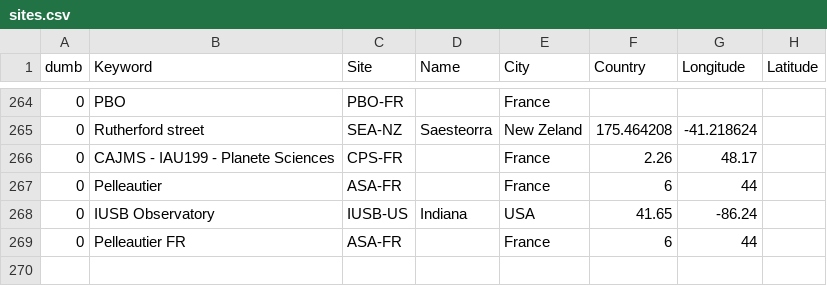
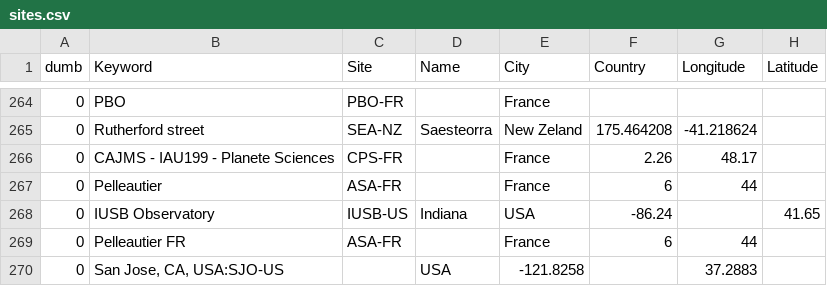
Before and after one commit to aras-database/database, a CSV file: data/sites.csv, drawn as a sheet; only a part is shown, gaps mark what is left out.

```diff
--- a/data/sites.csv
+++ b/data/sites.csv
@@ -267,3 +267,4 @@ dumb;Keyword;Site;Name;City;Country;Longitude;Latitude
 0;Pelleautier;ASA-FR;;France;6;44;
-0;IUSB Observatory;IUSB-US;Indiana;USA;41.65;-86.24;
+0;IUSB Observatory;IUSB-US;Indiana;USA;-86.24;;41.65
 0;Pelleautier FR;ASA-FR;;France;6;44;
+0;San Jose, CA, USA:SJO-US;;USA;-121.8258;;37.2883;
```
Also changed, not shown: data/observers.csv, 21 other files.
